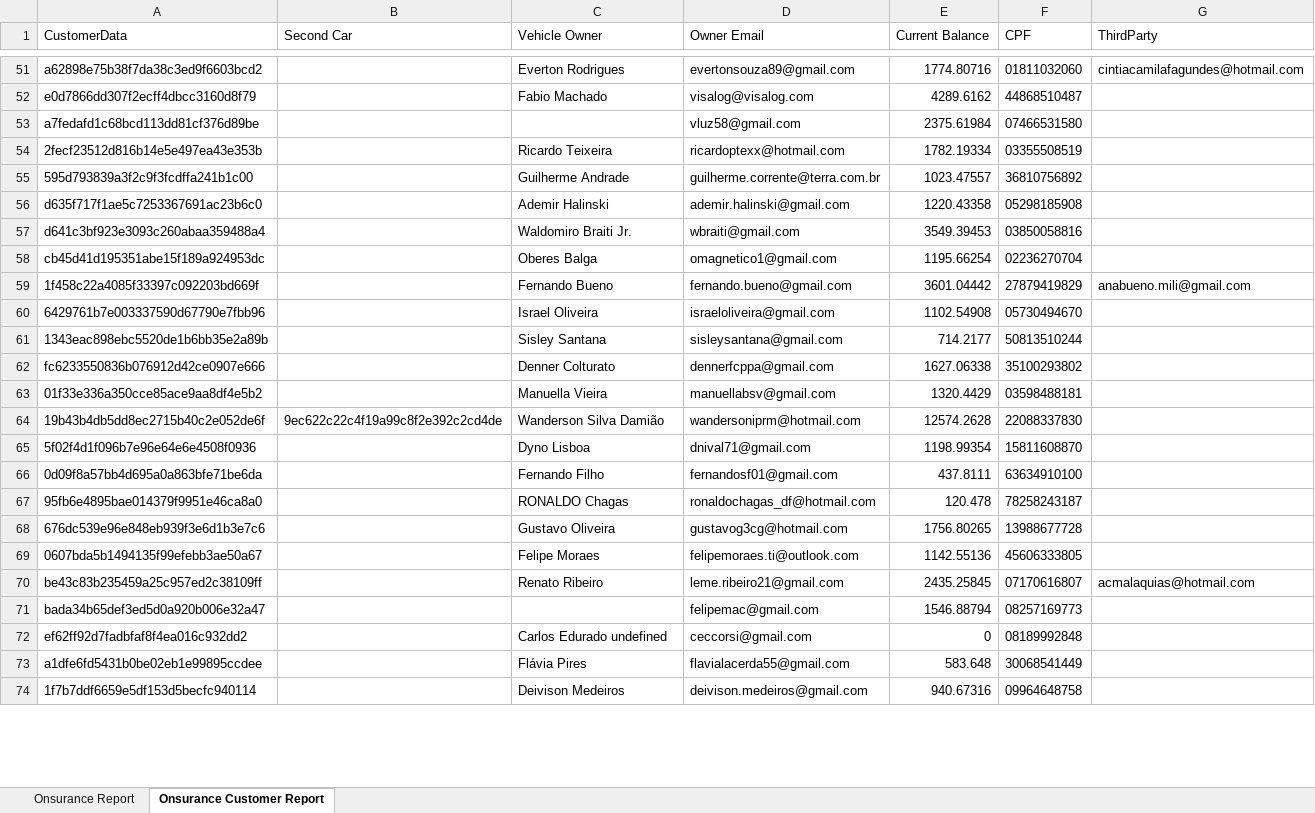
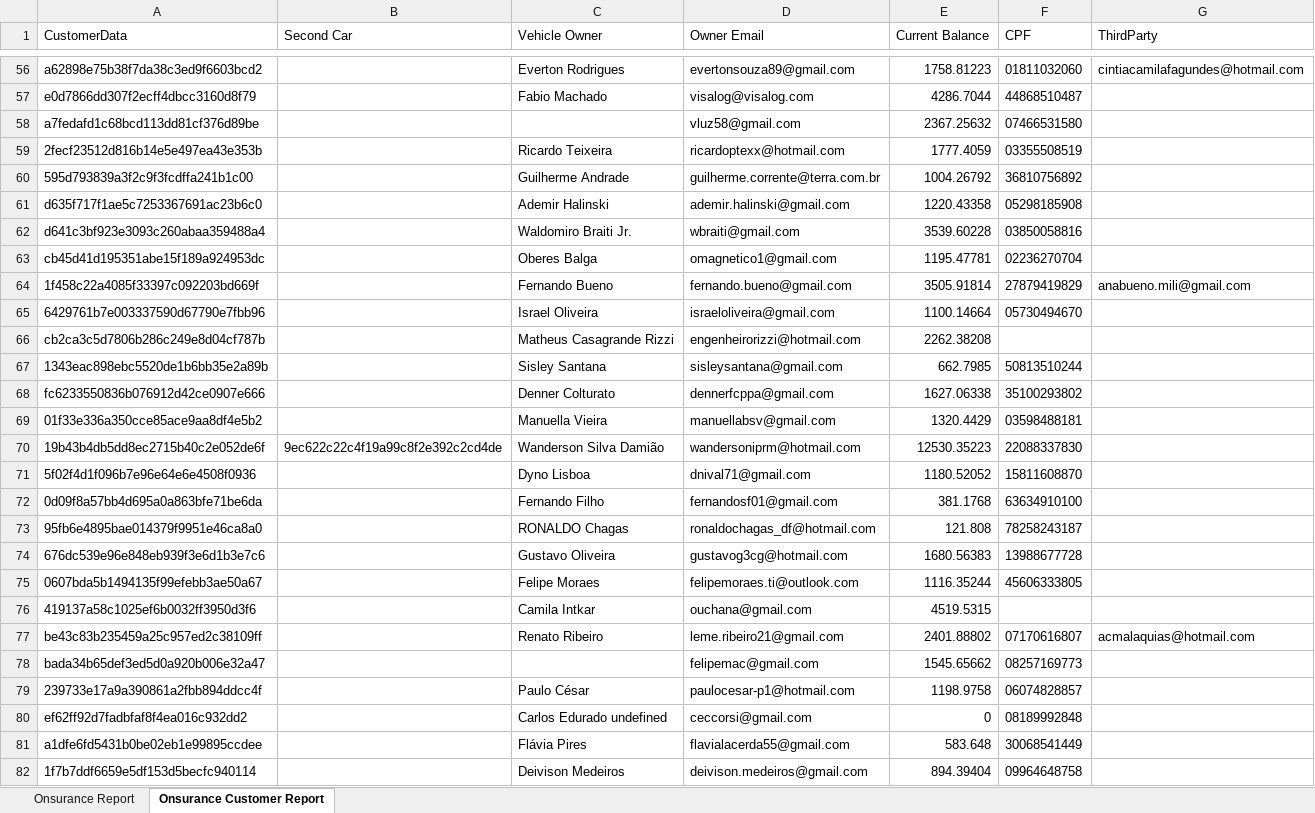
Before and after one commit to victorassisalves/Onsurance, an Excel workbook: functions/report.xlsx, sheet Onsurance Customer Report, drawn as a sheet; only a part is shown, gaps mark what is left out; values as stored, in another font and other column widths than the file's, no borders; addresses are those after the commit; the diff covers the shown part only; the diff names each change by its address in the sheet, - before the commit and + after, or states it on an @@ line.

```diff
--- a/functions/report.xlsx (sheet Onsurance Customer Report)
+++ b/functions/report.xlsx (sheet Onsurance Customer Report)
-E56 (Current Balance): 1774.80716
+E56 (Current Balance): 1758.81223
-E57 (Current Balance): 4289.6162
+E57 (Current Balance): 4286.7044
-E58 (Current Balance): 2375.61984
+E58 (Current Balance): 2367.25632
-E59 (Current Balance): 1782.19334
+E59 (Current Balance): 1777.4059
-E60 (Current Balance): 1023.47557
+E60 (Current Balance): 1004.26792
-E62 (Current Balance): 3549.39453
+E62 (Current Balance): 3539.60228
-E63 (Current Balance): 1195.66254
+E63 (Current Balance): 1195.47781
-E64 (Current Balance): 3601.04442
+E64 (Current Balance): 3505.91814
-E65 (Current Balance): 1102.54908
+E65 (Current Balance): 1100.14664
+row 66: cb2ca3c5d7806b286c249e8d04cf787b |  | Matheus Casagrande Rizzi | engenheirorizzi@hotmail.com | 2262.38208
-E67 (Current Balance): 714.2177
+E67 (Current Balance): 662.7985
-E70 (Current Balance): 12574.2628
+E70 (Current Balance): 12530.35223
-E71 (Current Balance): 1198.99354
+E71 (Current Balance): 1180.52052
-E72 (Current Balance): 437.8111
+E72 (Current Balance): 381.1768
-E73 (Current Balance): 120.478
+E73 (Current Balance): 121.808
-E74 (Current Balance): 1756.80265
+E74 (Current Balance): 1680.56383
-E75 (Current Balance): 1142.55136
+E75 (Current Balance): 1116.35244
+row 76: 419137a58c1025ef6b0032ff3950d3f6 |  | Camila Intkar | ouchana@gmail.com | 4519.5315
-E77 (Current Balance): 2435.25845
+E77 (Current Balance): 2401.88802
-E78 (Current Balance): 1546.88794
+E78 (Current Balance): 1545.65662
+row 79: 239733e17a9a390861a2fbb894ddcc4f |  | Paulo César | paulocesar-p1@hotmail.com | 1198.9758 | 06074828857
-E82 (Current Balance): 940.67316
+E82 (Current Balance): 894.39404
```
Also changed, not shown: 15 added rows and 104 edited cells elsewhere in this sheet, sheet Onsurance Report, 8 other files.
